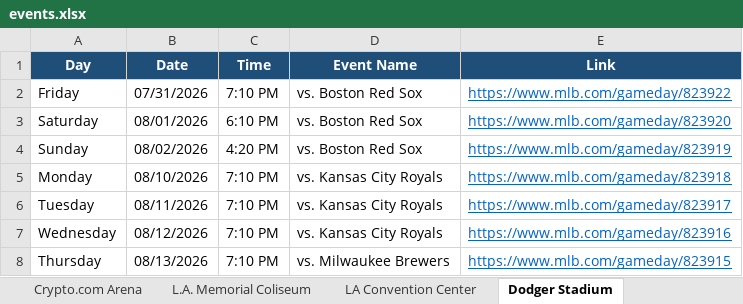
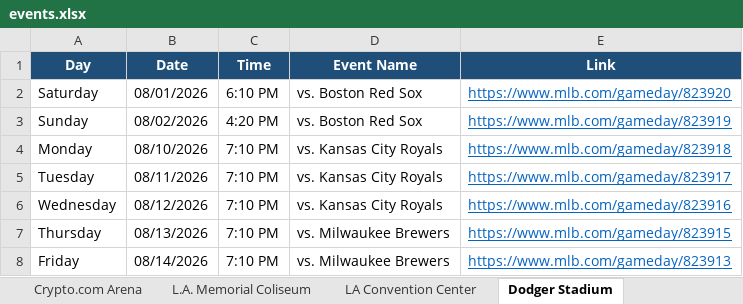
Before and after one commit to hannahlee-vzw/southern_california_events, an Excel workbook: docs/events.xlsx, sheet Dodger Stadium, drawn as a sheet; only a part is shown; the shorter side is filled out with more unchanged rows; values as stored, in another font and other column widths than the file's, no borders; the diff names each change by its address in the sheet, - before the commit and + after, or states it on an @@ line.

```diff
--- a/docs/events.xlsx (sheet Dodger Stadium)
+++ b/docs/events.xlsx (sheet Dodger Stadium)
-row 2: Friday | 07/31/2026 | 7:10 PM | vs. Boston Red Sox | https://www.mlb.com/gameday/823922
```
Also changed, not shown: sheet Past Events, sheet LA Convention Center, sheet Kia Forum, sheet Hollywood Bowl, 3 other files.
